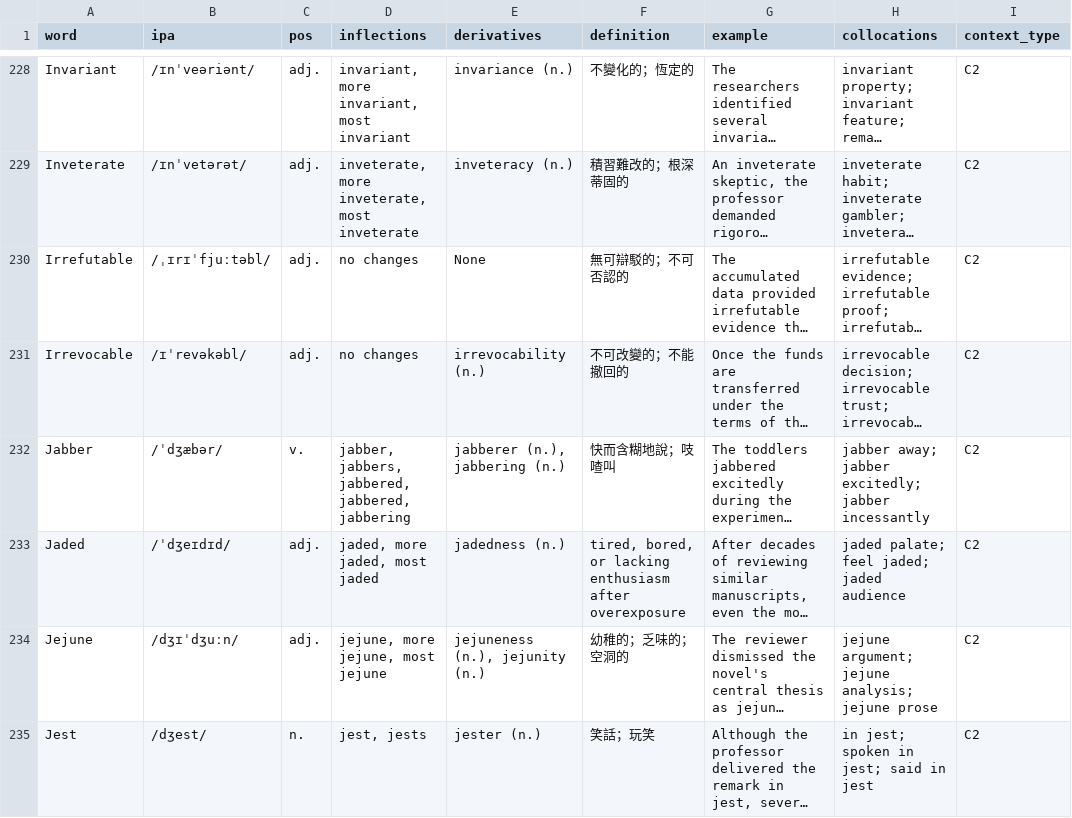
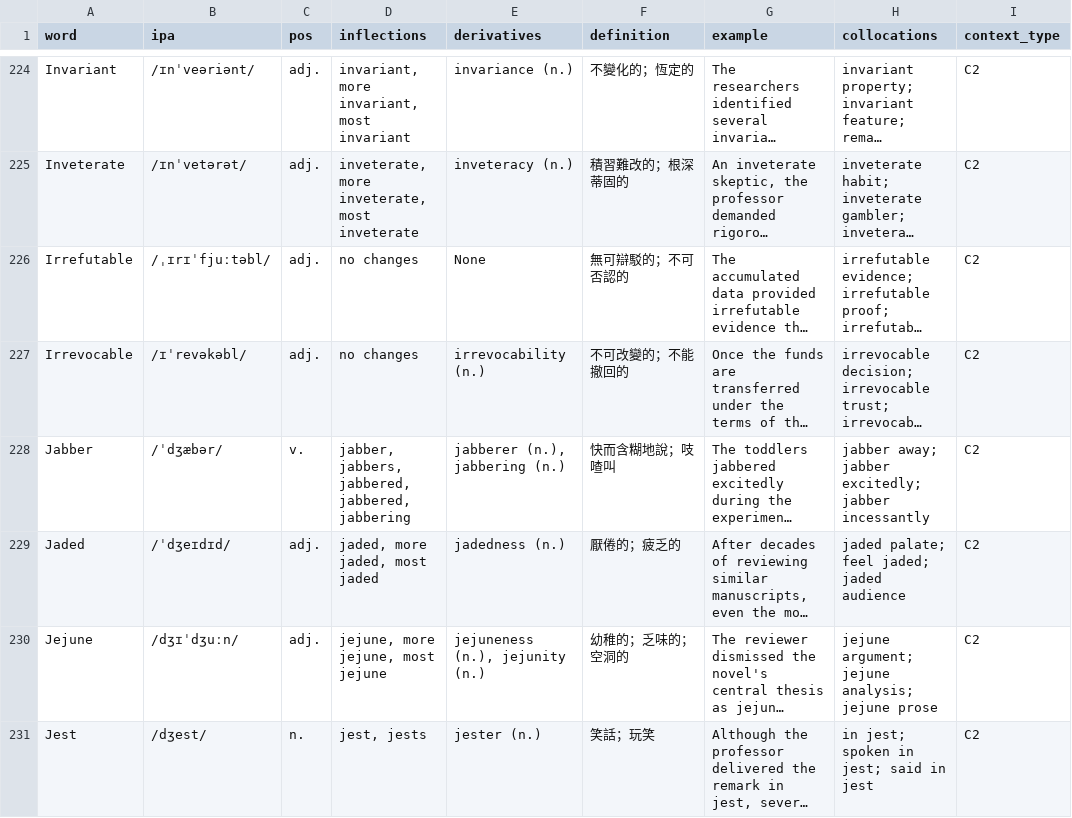
Before and after one commit to Shuai-chi/wordcards, a CSV file: sample-decks/TOEFL/TOEFL_High_476.csv (was sample-decks/TOEFL/TOEFL_High_488_Full_v14_r2.csv), drawn as a sheet; only a part is shown, gaps mark what is left out; long unchanged cells end in …; addresses are those after the commit; the diff covers the shown part only; the diff names each change by its address in the sheet, - before the commit and + after, or states it on an @@ line.

```diff
--- a/sample-decks/TOEFL/TOEFL_High_488_Full_v14_r2.csv
+++ b/sample-decks/TOEFL/TOEFL_High_476.csv
-F229 (definition): tired, bored, or lacking enthusiasm after overexposure
+F229 (definition): 厭倦的；疲乏的
```
Also changed, not shown: 12 removed rows and 10 edited cells elsewhere in this file, sample-decks/GRE/GRE_part1_500.csv, sample-decks/TOEFL/TOEFL_Advanced_491.csv, 37 other files.
